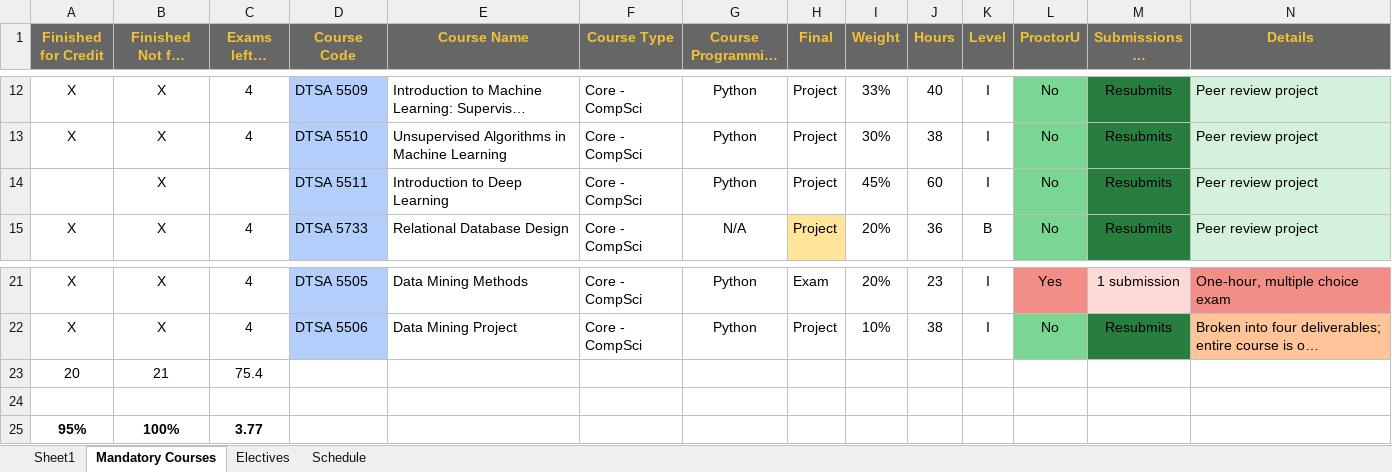
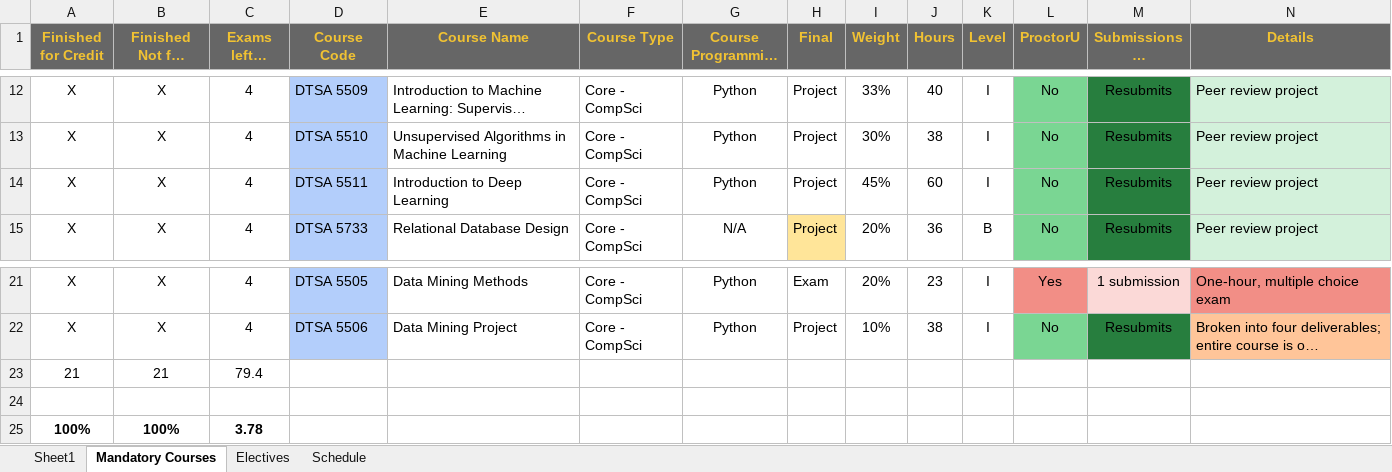
Before and after one commit to RyanJTalbot/MSDS, an Excel workbook: Resources/University of Colorado Boulder/Final Assignments by Course.xlsx, sheet Mandatory Courses, drawn as a sheet; only a part is shown, gaps mark what is left out; long unchanged cells end in …; values as stored, in another font and other column widths than the file's, no borders; conditional formats not drawn; removed rows and columns are numbered as before the commit, all else as after; the diff names each change by its address in the sheet, - before the commit and + after, or states it on an @@ line.

```diff
--- a/Resources/University of Colorado Boulder/Final Assignments by Course.xlsx (sheet Mandatory Courses)
+++ b/Resources/University of Colorado Boulder/Final Assignments by Course.xlsx (sheet Mandatory Courses)
-A14 (Finished for Credit): (empty)
+A14 (Finished for Credit): X
-C14 (Exams left - grade): (empty)
+C14 (Exams left - grade): 4
-row 23: 20 | 21 | 75.4
+row 23: 21 | 21 | 79.4
-row 25: 95% | 100% | 3.77
+row 25: 100% | 100% | 3.78
```
Also changed, not shown: sheet Schedule, 8 other files.
